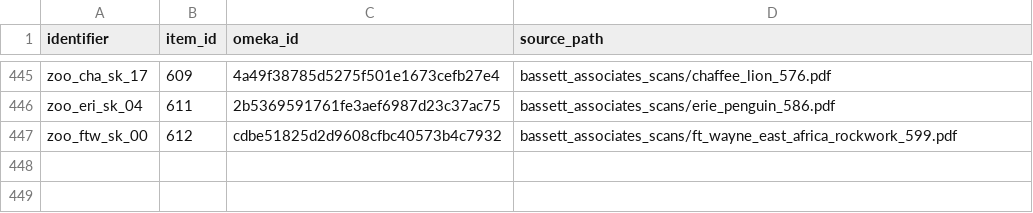
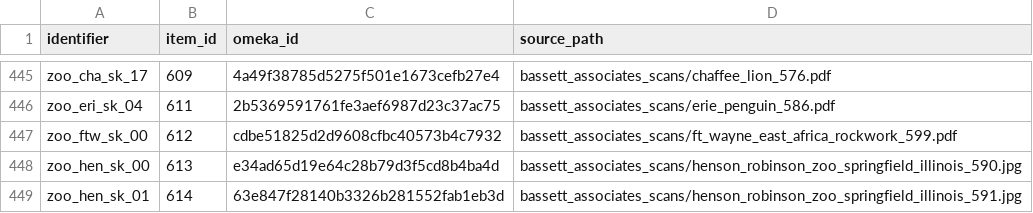
Before and after one commit to baskaufs/bassettassociates, a CSV file: data/identifiers.csv, drawn as a sheet; only a part is shown, gaps mark what is left out.

```diff
--- a/data/identifiers.csv
+++ b/data/identifiers.csv
@@ -447 +447,3 @@ zoo_eri_sk_04,611,2b5369591761fe3aef6987d23c37ac75,bassett_associates_scans/erie
 zoo_ftw_sk_00,612,cdbe51825d2d9608cfbc40573b4c7932,bassett_associates_scans/ft_wayne_east_africa_rockwork_599.pdf
+zoo_hen_sk_00,613,e34ad65d19e64c28b79d3f5cd8b4ba4d,bassett_associates_scans/henson_robinson_zoo_springfield_illinois_590.jpg
+zoo_hen_sk_01,614,63e847f28140b3326b281552fab1eb3d,bassett_associates_scans/henson_robinson_zoo_springfield_illinois_591.jpg
```
Also changed, not shown: data/items.csv, 1 other file.
